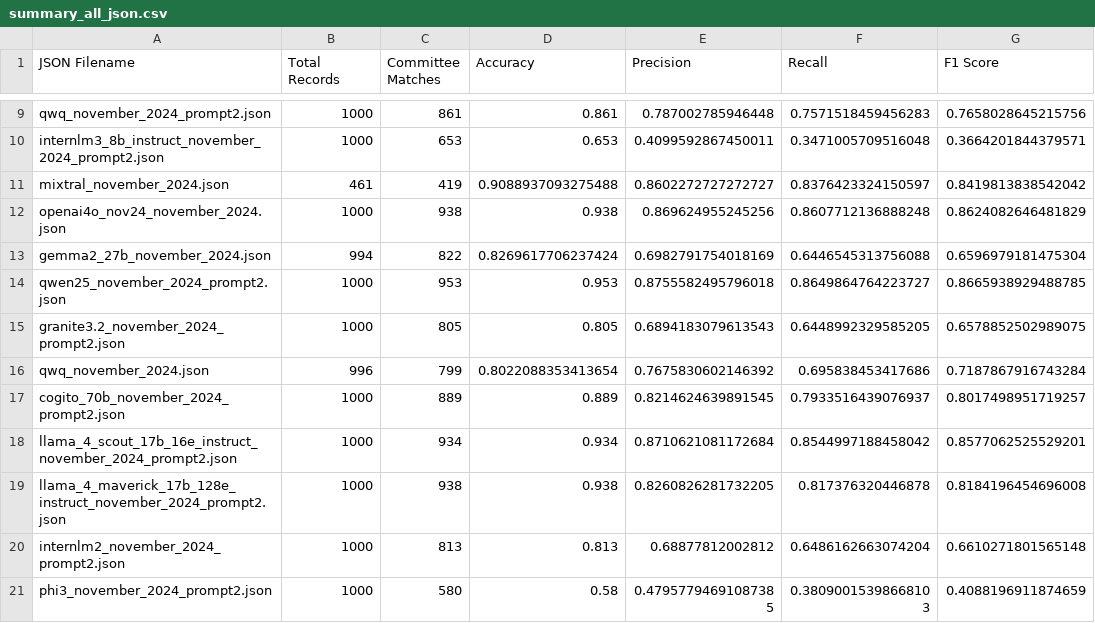
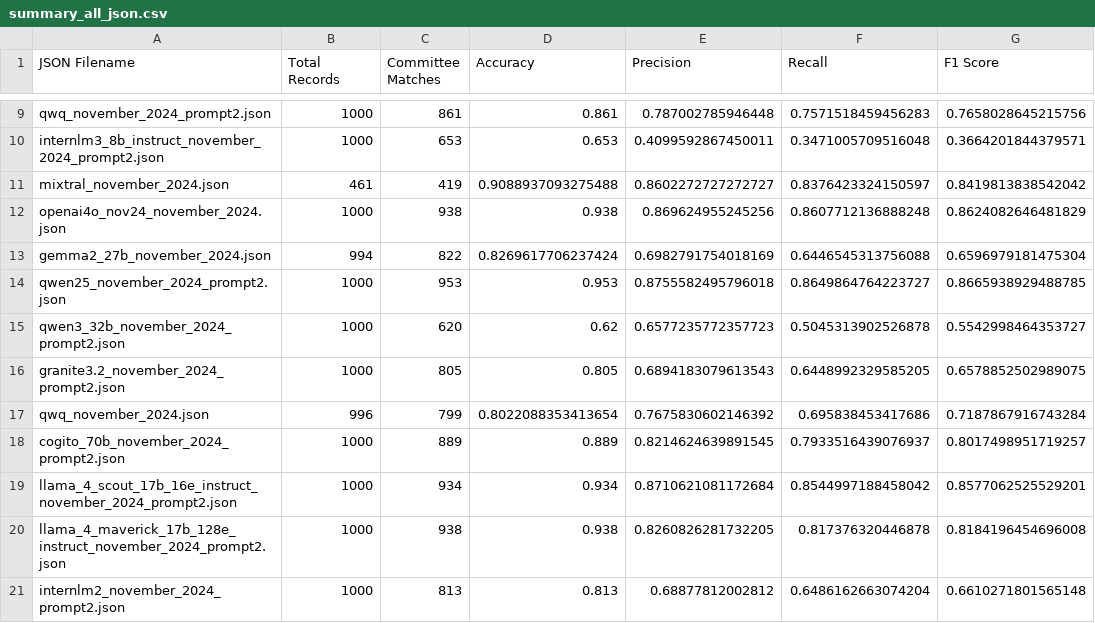
Before and after one commit to NHagar/LLM-Extraction-Challenge, a CSV file: fundraising-emails/summary_all_json.csv, drawn as a sheet; only a part is shown, gaps mark what is left out; the shorter side is filled out with more unchanged rows; the diff names each change by its address in the sheet, - before the commit and + after, or states it on an @@ line.

```diff
--- a/fundraising-emails/summary_all_json.csv
+++ b/fundraising-emails/summary_all_json.csv
+row 15: qwen3_32b_november_2024_prompt2.json | 1000 | 620 | 0.62 | 0.6577235772357723 | 0.5045313902526878 | 0.5542998464353727
```
Also changed, not shown: fundraising-emails/evals/model_performance_summary.csv, 2 other files.
